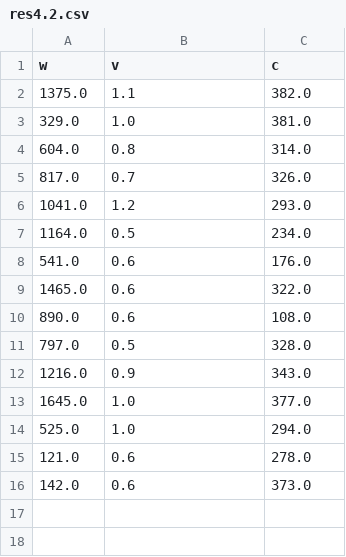
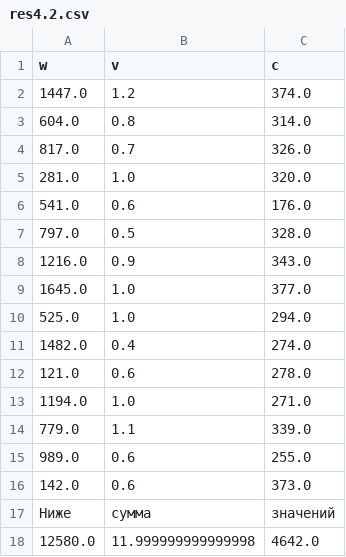
Before and after one commit to MyasnikovIlya/hw4, a CSV file: res4.2.csv, drawn as a sheet.

```diff
--- a/res4.2.csv
+++ b/res4.2.csv
@@ -1,11 +1,7 @@
 w,v,c
-1375.0,1.1,382.0
-329.0,1.0,381.0
+1447.0,1.2,374.0
 604.0,0.8,314.0
 817.0,0.7,326.0
-1041.0,1.2,293.0
-1164.0,0.5,234.0
+281.0,1.0,320.0
 541.0,0.6,176.0
-1465.0,0.6,322.0
-890.0,0.6,108.0
 797.0,0.5,328.0
@@ -14,3 +10,9 @@ w,v,c
 525.0,1.0,294.0
+1482.0,0.4,274.0
 121.0,0.6,278.0
+1194.0,1.0,271.0
+779.0,1.1,339.0
+989.0,0.6,255.0
 142.0,0.6,373.0
+Ниже,сумма,значений
+12580.0,11.999999999999998,4642.0
```
Also changed, not shown: res4.1.csv, 2 other files.
